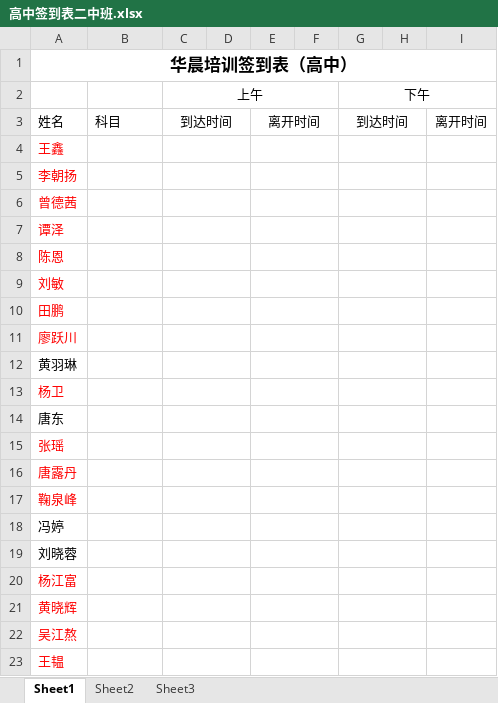
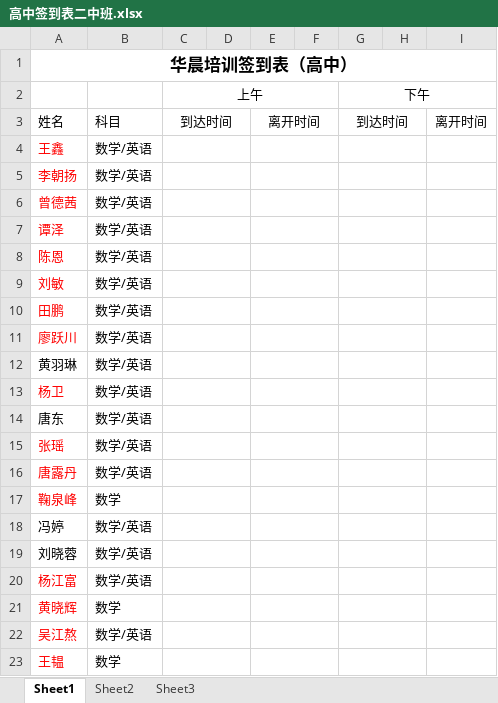
Before and after one commit to SolidFighter/edu_doc, an Excel workbook: 高中签到表二中班.xlsx, sheet Sheet1, drawn as a sheet; values as stored, in another font and other column widths than the file's, no borders; the diff names each change by its address in the sheet, - before the commit and + after, or states it on an @@ line.

```diff
--- a/高中签到表二中班.xlsx (sheet Sheet1)
+++ b/高中签到表二中班.xlsx (sheet Sheet1)
-B4:B16: (empty)
+B4:B16: 数学/英语
-B17: (empty)
+B17: 数学
-B18:B20: (empty)
+B18:B20: 数学/英语
-B21: (empty)
+B21: 数学
-B22: (empty)
+B22: 数学/英语
-B23: (empty)
+B23: 数学
```
Also changed, not shown: 高中签到表五中班.xlsx.
